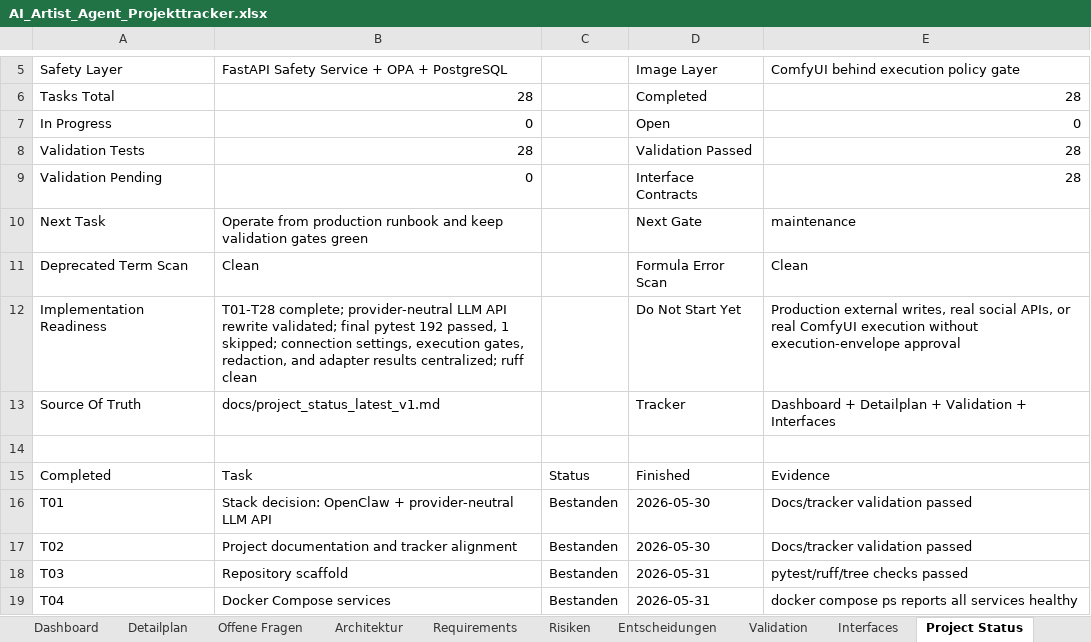
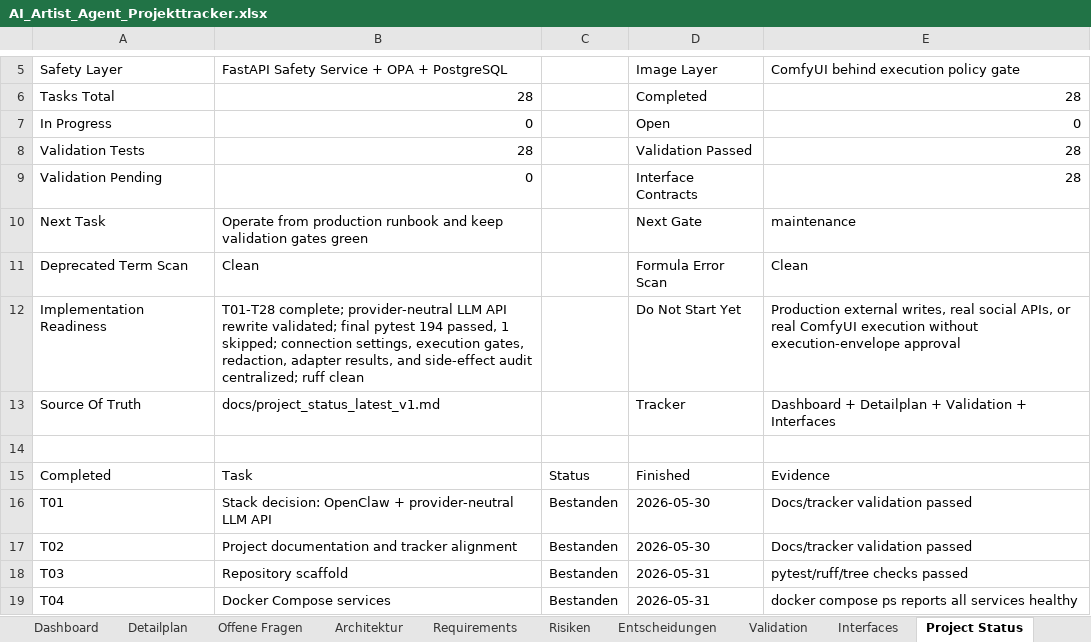
Before and after one commit to artprof964/AI-Artist, an Excel workbook: AI_Artist_Agent_Projekttracker.xlsx, sheet Project Status, drawn as a sheet; only a part is shown, gaps mark what is left out; values as stored, in another font and other column widths than the file's, no borders; the diff names each change by its address in the sheet, - before the commit and + after, or states it on an @@ line.

```diff
--- a/AI_Artist_Agent_Projekttracker.xlsx (sheet Project Status)
+++ b/AI_Artist_Agent_Projekttracker.xlsx (sheet Project Status)
-B12: …final pytest 192 passed, 1 skipped; connection settings, execution gates, redaction, and adapter results centralized; ruff…
+B12: …final pytest 194 passed, 1 skipped; connection settings, execution gates, redaction, adapter results, and side-effect audit centralized; ruff…
```
Also changed, not shown: 7 other files.
